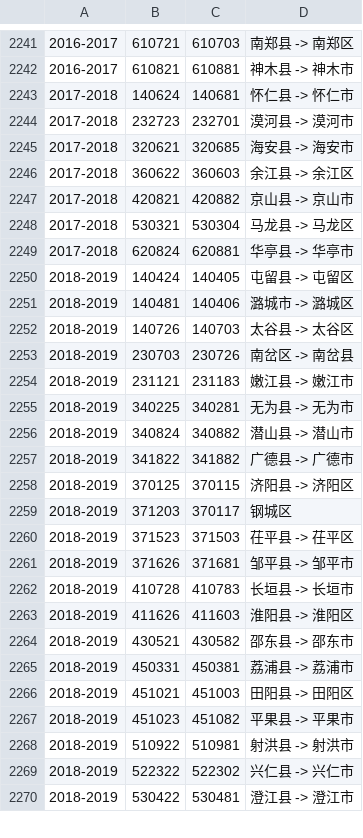
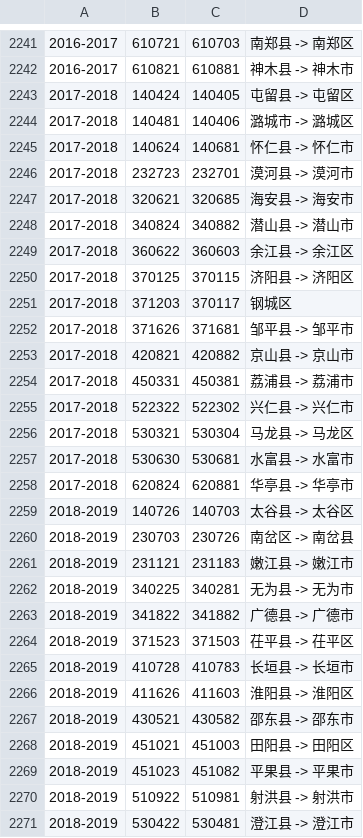
Before and after one commit to liuyunbin/division-changes, a CSV file: rules-generated/code-changes.csv, drawn as a sheet; only a part is shown, gaps mark what is left out; removed rows and columns are numbered as before the commit, all else as after; the diff covers the shown part only; the diff names each change by its address in the sheet, - before the commit and + after, or states it on an @@ line.

```diff
--- a/rules-generated/code-changes.csv
+++ b/rules-generated/code-changes.csv
+row 2243: 2017-2018 | 140424 | 140405 | 屯留县 -> 屯留区
+row 2244: 2017-2018 | 140481 | 140406 | 潞城市 -> 潞城区
+row 2248: 2017-2018 | 340824 | 340882 | 潜山县 -> 潜山市
+row 2250: 2017-2018 | 370125 | 370115 | 济阳县 -> 济阳区
+row 2251: 2017-2018 | 371203 | 370117 | 钢城区
+row 2252: 2017-2018 | 371626 | 371681 | 邹平县 -> 邹平市
+row 2254: 2017-2018 | 450331 | 450381 | 荔浦县 -> 荔浦市
+row 2255: 2017-2018 | 522322 | 522302 | 兴仁县 -> 兴仁市
+row 2257: 2017-2018 | 530630 | 530681 | 水富县 -> 水富市
-row 2250: 2018-2019 | 140424 | 140405 | 屯留县 -> 屯留区
-row 2251: 2018-2019 | 140481 | 140406 | 潞城市 -> 潞城区
-row 2256: 2018-2019 | 340824 | 340882 | 潜山县 -> 潜山市
-row 2258: 2018-2019 | 370125 | 370115 | 济阳县 -> 济阳区
-row 2259: 2018-2019 | 371203 | 370117 | 钢城区
-row 2261: 2018-2019 | 371626 | 371681 | 邹平县 -> 邹平市
-row 2265: 2018-2019 | 450331 | 450381 | 荔浦县 -> 荔浦市
-row 2269: 2018-2019 | 522322 | 522302 | 兴仁县 -> 兴仁市
```
Also changed, not shown: 1 removed row elsewhere in this file, tables/2018.csv, 3 other files.
